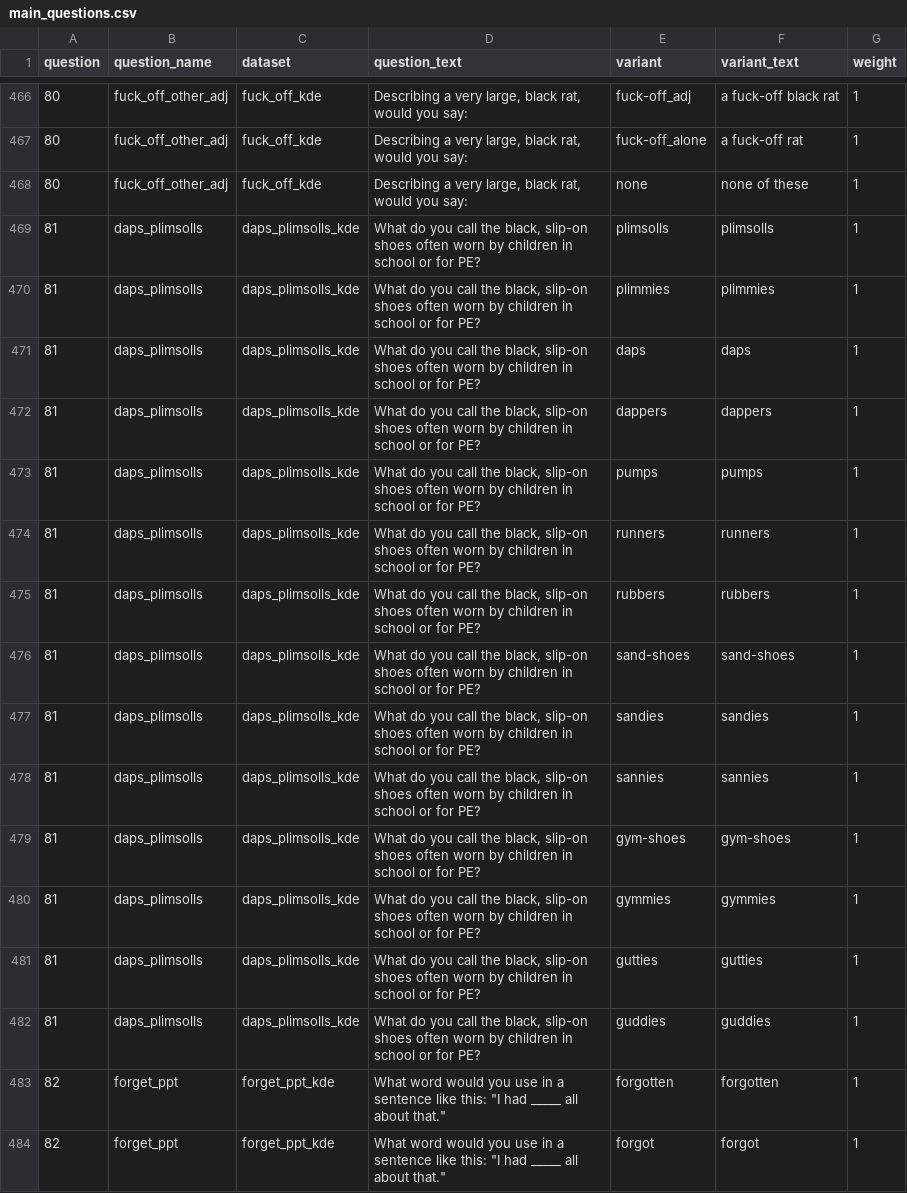
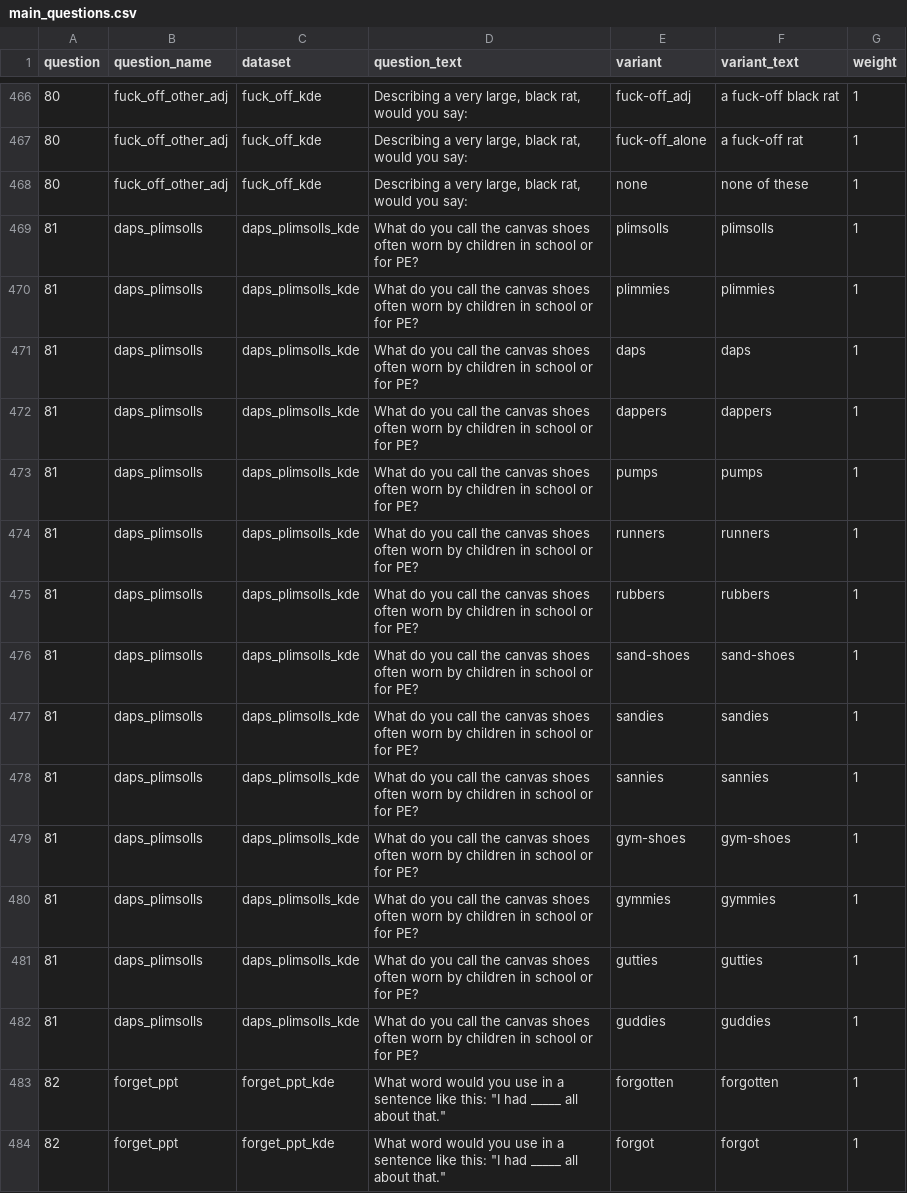
Before and after one commit to deepthigopal/public_datasets, a CSV file: en/app/questionnaire/main_questions.csv, drawn as a sheet; only a part is shown, gaps mark what is left out; the diff names each change by its address in the sheet, - before the commit and + after, or states it on an @@ line.

```diff
--- a/en/app/questionnaire/main_questions.csv
+++ b/en/app/questionnaire/main_questions.csv
-D469:D482 (question_text): …call the black, slip-on shoes often…
+D469:D482 (question_text): …call the canvas shoes often…
```
Also changed, not shown: 2 other files.
